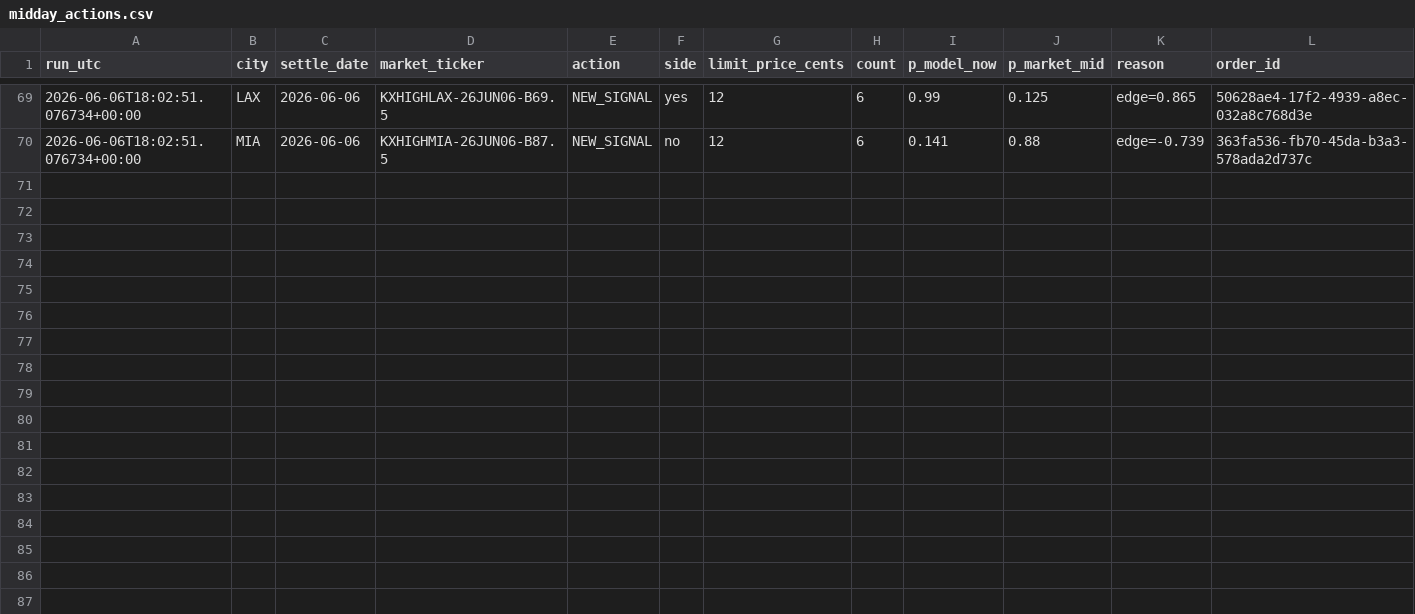
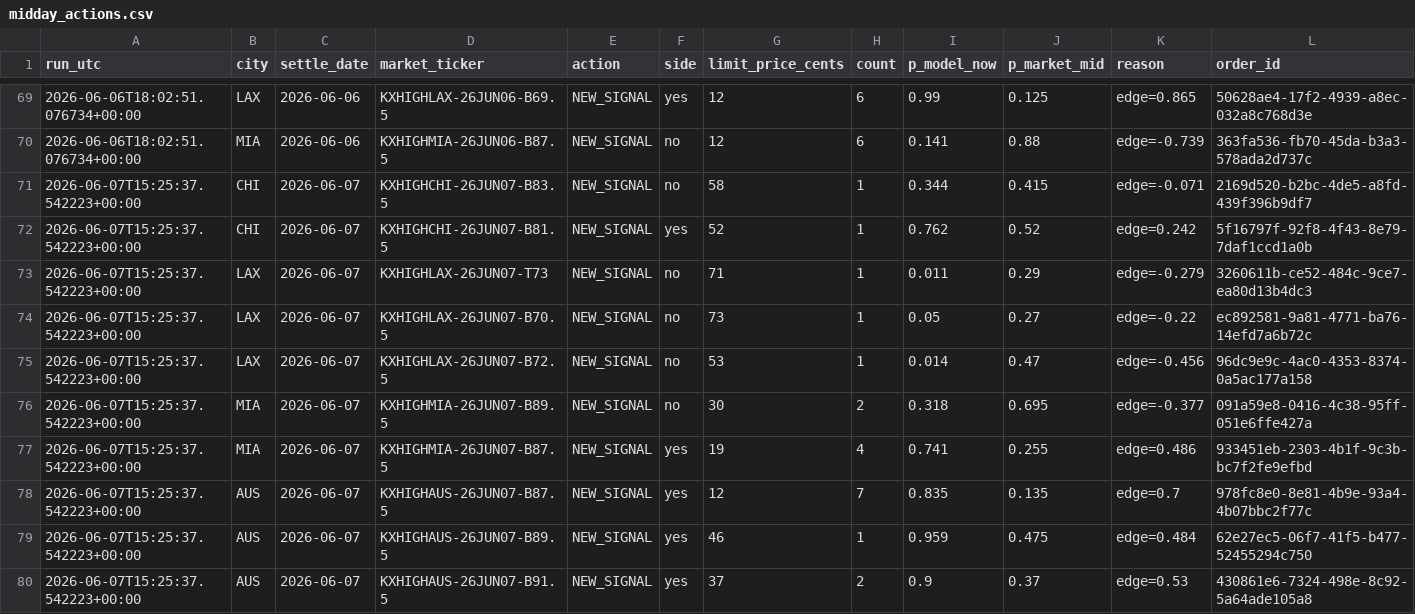
Before and after one commit to juliettemorrell/kalshi-test, a CSV file: data/midday_actions.csv, drawn as a sheet; only a part is shown, gaps mark what is left out; rows hold the shown columns only; the diff names each change by its address in the sheet, - before the commit and + after, or states it on an @@ line.

Commit message:
midday 2026-06-07T15:27:15

```diff
--- a/data/midday_actions.csv
+++ b/data/midday_actions.csv
+row 71: 2026-06-07T15:25:37.542223+00:00 | CHI | 2026-06-07 | KXHIGHCHI-26JUN07-B83.5 | NEW_SIGNAL | no | 58 | 1 | 0.344 | 0.415 | edge=-0.071 | 2169d520-b2bc-4de5-a8fd-439f396b9df7
+row 72: 2026-06-07T15:25:37.542223+00:00 | CHI | 2026-06-07 | KXHIGHCHI-26JUN07-B81.5 | NEW_SIGNAL | yes | 52 | 1 | 0.762 | 0.52 | edge=0.242 | 5f16797f-92f8-4f43-8e79-7daf1ccd1a0b
+row 73: 2026-06-07T15:25:37.542223+00:00 | LAX | 2026-06-07 | KXHIGHLAX-26JUN07-T73 | NEW_SIGNAL | no | 71 | 1 | 0.011 | 0.29 | edge=-0.279 | 3260611b-ce52-484c-9ce7-ea80d13b4dc3
+row 74: 2026-06-07T15:25:37.542223+00:00 | LAX | 2026-06-07 | KXHIGHLAX-26JUN07-B70.5 | NEW_SIGNAL | no | 73 | 1 | 0.05 | 0.27 | edge=-0.22 | ec892581-9a81-4771-ba76-14efd7a6b72c
+row 75: 2026-06-07T15:25:37.542223+00:00 | LAX | 2026-06-07 | KXHIGHLAX-26JUN07-B72.5 | NEW_SIGNAL | no | 53 | 1 | 0.014 | 0.47 | edge=-0.456 | 96dc9e9c-4ac0-4353-8374-0a5ac177a158
+row 76: 2026-06-07T15:25:37.542223+00:00 | MIA | 2026-06-07 | KXHIGHMIA-26JUN07-B89.5 | NEW_SIGNAL | no | 30 | 2 | 0.318 | 0.695 | edge=-0.377 | 091a59e8-0416-4c38-95ff-051e6ffe427a
+row 77: 2026-06-07T15:25:37.542223+00:00 | MIA | 2026-06-07 | KXHIGHMIA-26JUN07-B87.5 | NEW_SIGNAL | yes | 19 | 4 | 0.741 | 0.255 | edge=0.486 | 933451eb-2303-4b1f-9c3b-bc7f2fe9efbd
+row 78: 2026-06-07T15:25:37.542223+00:00 | AUS | 2026-06-07 | KXHIGHAUS-26JUN07-B87.5 | NEW_SIGNAL | yes | 12 | 7 | 0.835 | 0.135 | edge=0.7 | 978fc8e0-8e81-4b9e-93a4-4b07bbc2f77c
+row 79: 2026-06-07T15:25:37.542223+00:00 | AUS | 2026-06-07 | KXHIGHAUS-26JUN07-B89.5 | NEW_SIGNAL | yes | 46 | 1 | 0.959 | 0.475 | edge=0.484 | 62e27ec5-06f7-41f5-b477-52455294c750
+row 80: 2026-06-07T15:25:37.542223+00:00 | AUS | 2026-06-07 | KXHIGHAUS-26JUN07-B91.5 | NEW_SIGNAL | yes | 37 | 2 | 0.9 | 0.37 | edge=0.53 | 430861e6-7324-498e-8c92-5a64ade105a8
```
